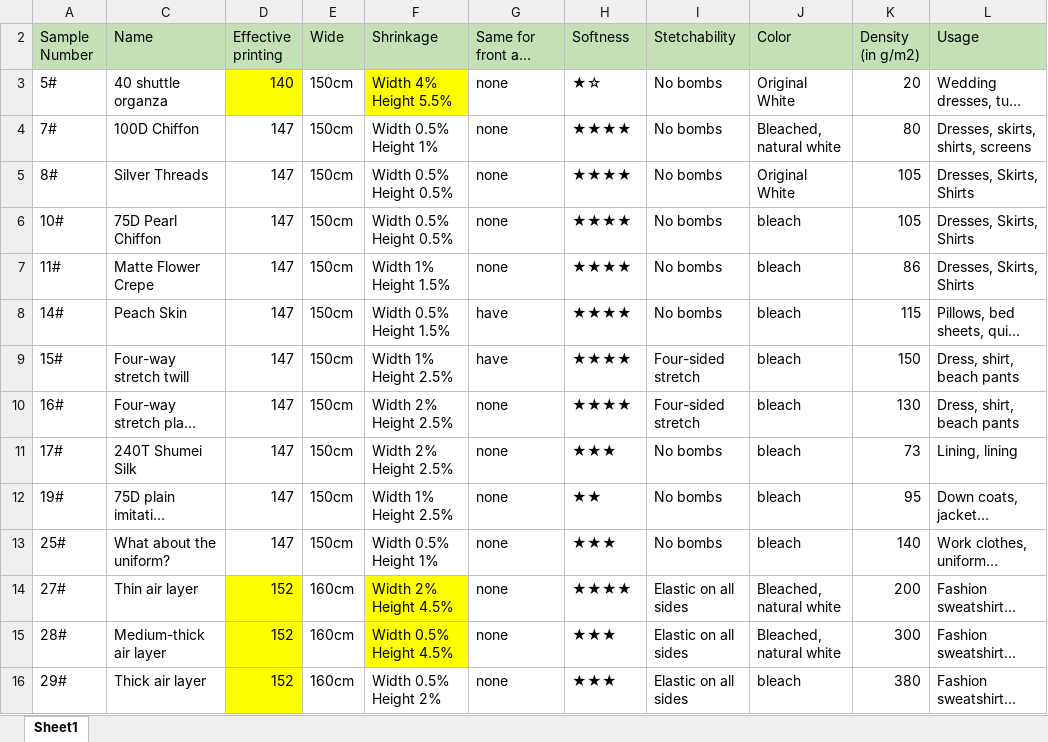
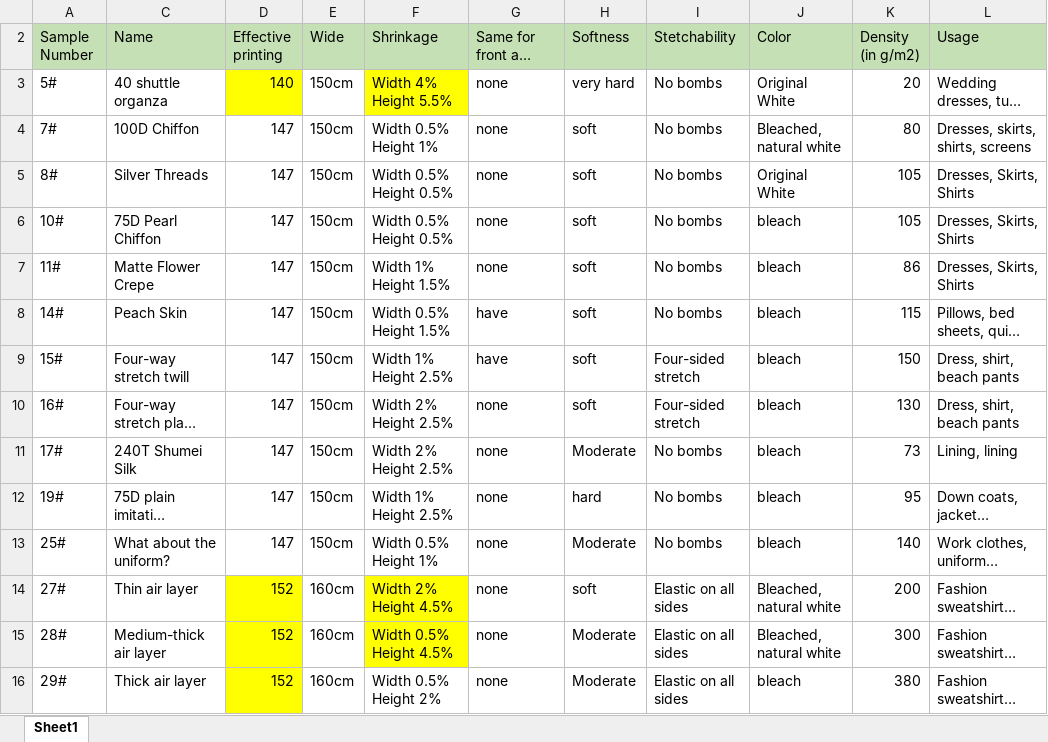
Before and after one commit to ShowHsiang/AI-development-for-multimodal-sensor-data-based-on-robotic-haptics, an Excel workbook: dataset/data processing/dataset_descriptionEN.xlsx, sheet Sheet1, drawn as a sheet; only a part is shown; long unchanged cells end in …; values as stored, in another font and other column widths than the file's, no borders; the diff covers the shown part only; the diff names each change by its address in the sheet, - before the commit and + after, or states it on an @@ line.

```diff
--- a/dataset/data processing/dataset_descriptionEN.xlsx (sheet Sheet1)
+++ b/dataset/data processing/dataset_descriptionEN.xlsx (sheet Sheet1)
-H3 (Softness): ★☆
+H3 (Softness): very hard
-H4:H10 (Softness): ★★★★
+H4:H10 (Softness): soft
-H11 (Softness): ★★★
+H11 (Softness): Moderate
-H12 (Softness): ★★
+H12 (Softness): hard
-H13 (Softness): ★★★
+H13 (Softness): Moderate
-H14 (Softness): ★★★★
+H14 (Softness): soft
-H15:H16 (Softness): ★★★
+H15:H16 (Softness): Moderate
```
Also changed, not shown: 166 edited cells elsewhere in this sheet, hidden cells, 2 other files.
